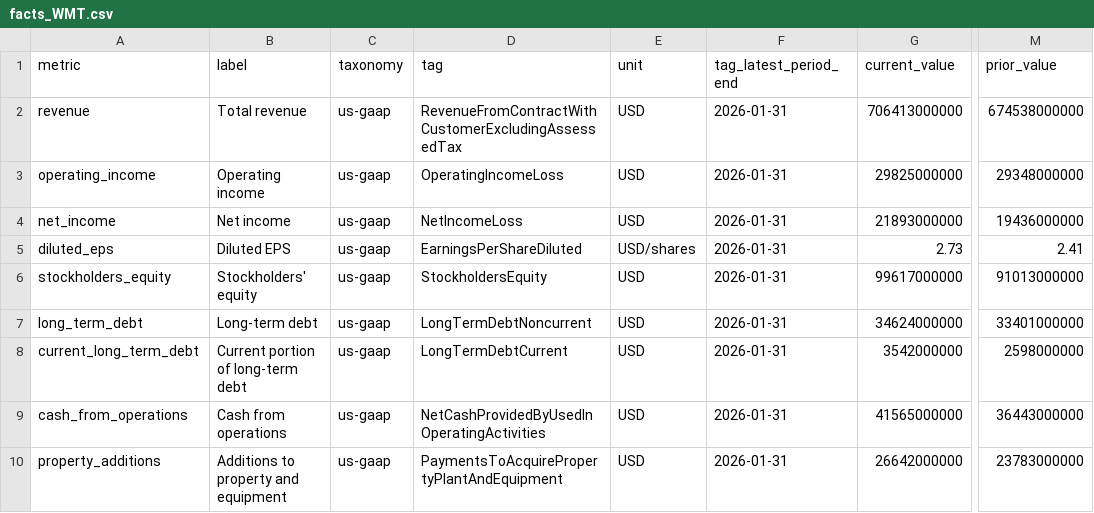
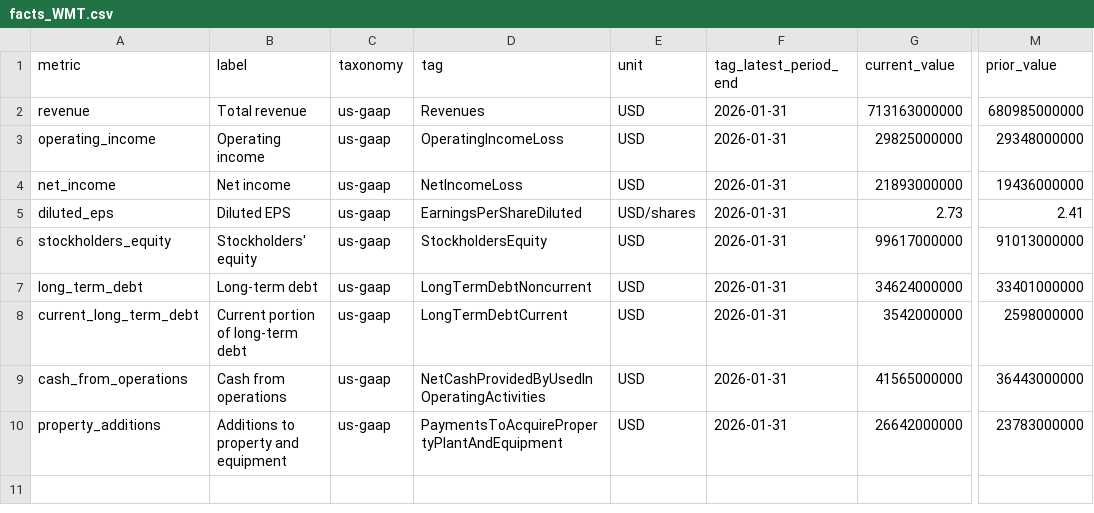
Before and after one commit to zainnn12/FIN67110-Fall2026, a CSV file: runs/COSTCO_WHOLESALE_CORP_NEW_2026-10-28_21-58-12/facts_WMT.csv, drawn as a sheet; only a part is shown, gaps mark what is left out; the diff names each change by its address in the sheet, - before the commit and + after, or states it on an @@ line.

Commit message:
Fix total revenue selection and Walmart peer margin

```diff
--- a/runs/COSTCO_WHOLESALE_CORP_NEW_2026-10-28_21-58-12/facts_WMT.csv
+++ b/runs/COSTCO_WHOLESALE_CORP_NEW_2026-10-28_21-58-12/facts_WMT.csv
-D2 (tag): RevenueFromContractWithCustomerExcludingAssessedTax
+D2 (tag): Revenues
-G2 (current_value): 706413000000
+G2 (current_value): 713163000000
-M2 (prior_value): 674538000000
+M2 (prior_value): 680985000000
```
Also changed, not shown: runs/Walmart_Inc_2026-10-28_21-39-10/facts.csv, 7 other files.
